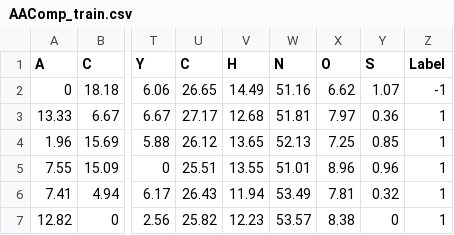
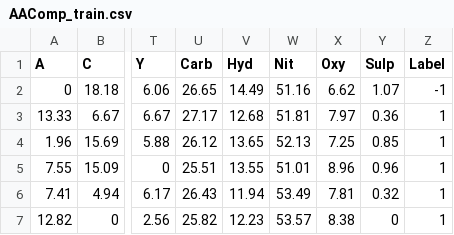
Before and after one commit to DaasDaham/IQBMLAssignment, a CSV file: AAComp_train.csv, drawn as a sheet; only a part is shown, gaps mark what is left out; the diff names each change by its address in the sheet, - before the commit and + after, or states it on an @@ line.

```diff
--- a/AAComp_train.csv
+++ b/AAComp_train.csv
-U1: C
+U1: Carb
-V1: H
+V1: Hyd
-W1: N
+W1: Nit
-X1: O
+X1: Oxy
-Y1: S
+Y1: Sulp
```
Also changed, not shown: 1 other file.
